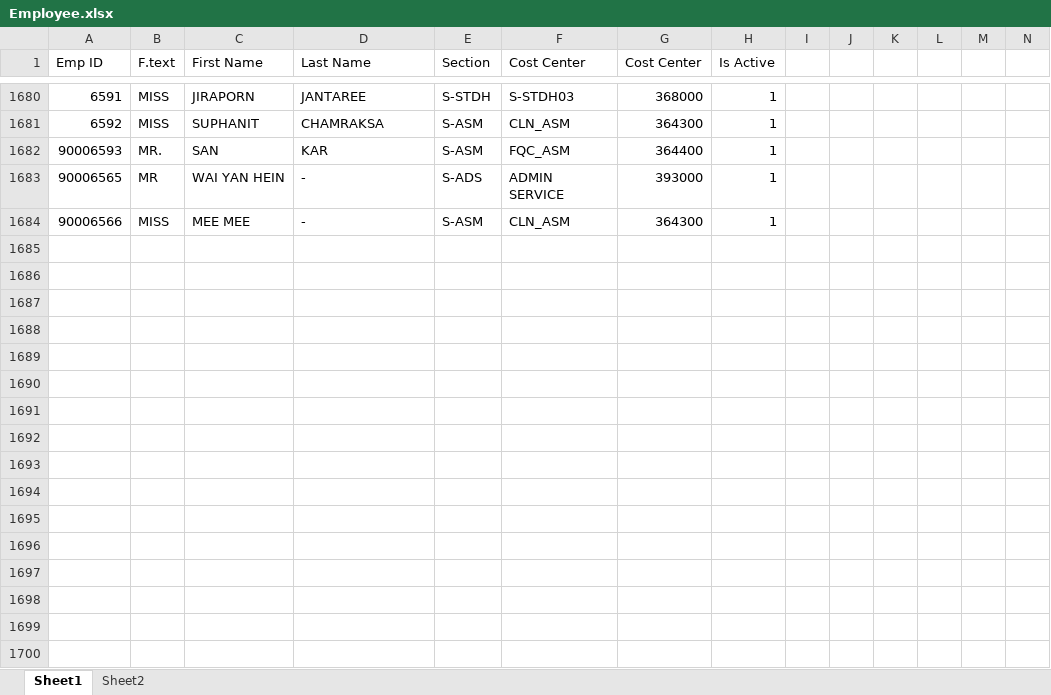
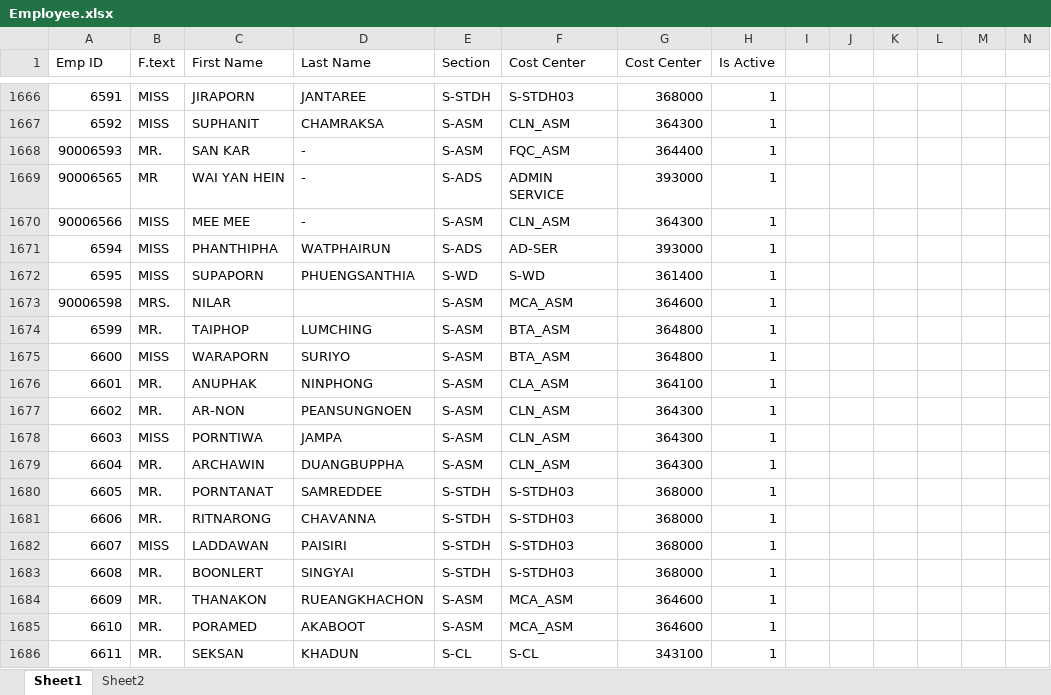
Before and after one commit to pingmpz/sfr, an Excel workbook: media/Employee.xlsx, sheet Sheet1, drawn as a sheet; only a part is shown, gaps mark what is left out; values as stored, in another font and other column widths than the file's, no cell formats; addresses are those after the commit; the diff covers the shown part only; the diff names each change by its address in the sheet, - before the commit and + after, or states it on an @@ line.

```diff
--- a/media/Employee.xlsx (sheet Sheet1)
+++ b/media/Employee.xlsx (sheet Sheet1)
-C1668 (First Name): SAN
+C1668 (First Name): SAN KAR
-D1668 (Last Name): KAR
+D1668 (Last Name): -
+row 1671: 6594 | MISS | PHANTHIPHA | WATPHAIRUN | S-ADS | AD-SER | 393000 | 1
+row 1672: 6595 | MISS | SUPAPORN | PHUENGSANTHIA | S-WD | S-WD | 361400 | 1
+row 1673: 90006598 | MRS. | NILAR |  | S-ASM | MCA_ASM | 364600 | 1
+row 1674: 6599 | MR. | TAIPHOP | LUMCHING | S-ASM | BTA_ASM | 364800 | 1
+row 1675: 6600 | MISS | WARAPORN | SURIYO | S-ASM | BTA_ASM | 364800 | 1
+row 1676: 6601 | MR. | ANUPHAK | NINPHONG | S-ASM | CLA_ASM | 364100 | 1
+row 1677: 6602 | MR. | AR-NON | PEANSUNGNOEN | S-ASM | CLN_ASM | 364300 | 1
+row 1678: 6603 | MISS | PORNTIWA | JAMPA | S-ASM | CLN_ASM | 364300 | 1
+row 1679: 6604 | MR. | ARCHAWIN | DUANGBUPPHA | S-ASM | CLN_ASM | 364300 | 1
+row 1680: 6605 | MR. | PORNTANAT | SAMREDDEE | S-STDH | S-STDH03 | 368000 | 1
+row 1681: 6606 | MR. | RITNARONG | CHAVANNA | S-STDH | S-STDH03 | 368000 | 1
+row 1682: 6607 | MISS | LADDAWAN | PAISIRI | S-STDH | S-STDH03 | 368000 | 1
+row 1683: 6608 | MR. | BOONLERT | SINGYAI | S-STDH | S-STDH03 | 368000 | 1
+row 1684: 6609 | MR. | THANAKON | RUEANGKHACHON | S-ASM | MCA_ASM | 364600 | 1
+row 1685: 6610 | MR. | PORAMED | AKABOOT | S-ASM | MCA_ASM | 364600 | 1
+row 1686: 6611 | MR. | SEKSAN | KHADUN | S-CL | S-CL | 343100 | 1
```
Also changed, not shown: 17 added rows, 14 removed rows and 125 edited cells elsewhere in this sheet, sheet Sheet2, cell formats, 3 other files.
